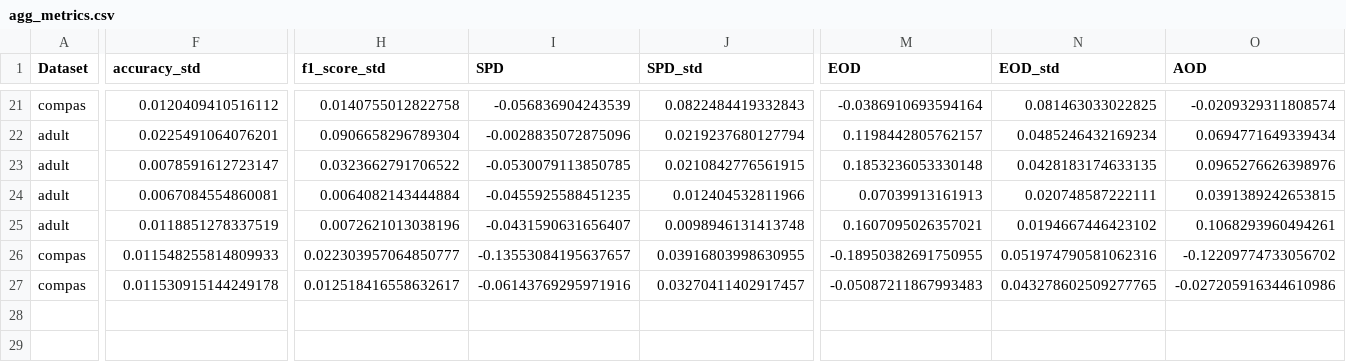
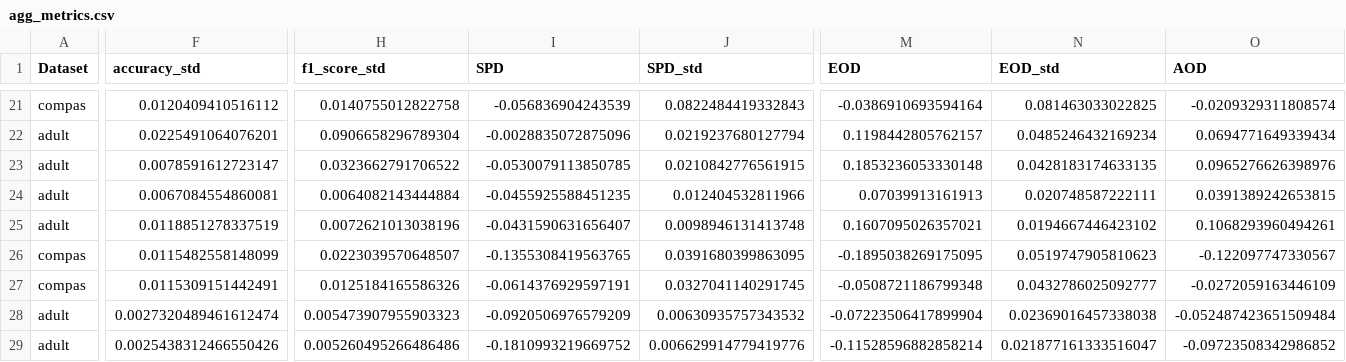
Before and after one commit to jeaend/bias-mitigation-aif360, a CSV file: reports/agg_metrics.csv, drawn as a sheet; only a part is shown, gaps mark what is left out; rows hold the shown columns only; the diff covers the shown part only; the diff names each change by its address in the sheet, - before the commit and + after, or states it on an @@ line.

Commit message:
save plot and metrics

```diff
--- a/reports/agg_metrics.csv
+++ b/reports/agg_metrics.csv
-F26 (accuracy_std): 0.011548255814809933
+F26 (accuracy_std): 0.0115482558148099
-H26 (f1_score_std): 0.022303957064850777
+H26 (f1_score_std): 0.0223039570648507
-I26 (SPD): -0.13553084195637657
+I26 (SPD): -0.1355308419563765
-J26 (SPD_std): 0.03916803998630955
+J26 (SPD_std): 0.0391680399863095
-M26 (EOD): -0.18950382691750955
+M26 (EOD): -0.1895038269175095
-N26 (EOD_std): 0.051974790581062316
+N26 (EOD_std): 0.0519747905810623
-O26 (AOD): -0.12209774733056702
+O26 (AOD): -0.122097747330567
-F27 (accuracy_std): 0.011530915144249178
+F27 (accuracy_std): 0.0115309151442491
-H27 (f1_score_std): 0.012518416558632617
+H27 (f1_score_std): 0.0125184165586326
-I27 (SPD): -0.06143769295971916
+I27 (SPD): -0.0614376929597191
-J27 (SPD_std): 0.03270411402917457
+J27 (SPD_std): 0.0327041140291745
-M27 (EOD): -0.05087211867993483
+M27 (EOD): -0.0508721186799348
-N27 (EOD_std): 0.043278602509277765
+N27 (EOD_std): 0.0432786025092777
-O27 (AOD): -0.027205916344610986
+O27 (AOD): -0.0272059163446109
+row 28: adult | 0.0027320489461612474 | 0.005473907955903323 | -0.0920506976579209 | 0.00630935757343532 | -0.07223506417899904 | 0.02369016457338038 | -0.052487423651509484
+row 29: adult | 0.0025438312466550426 | 0.005260495266486486 | -0.1810993219669752 | 0.006629914779419776 | -0.11528596882858214 | 0.021877161333516047 | -0.09723508342986852
```
Also changed, not shown: 3 edited cells elsewhere in this file, 3 other files.
